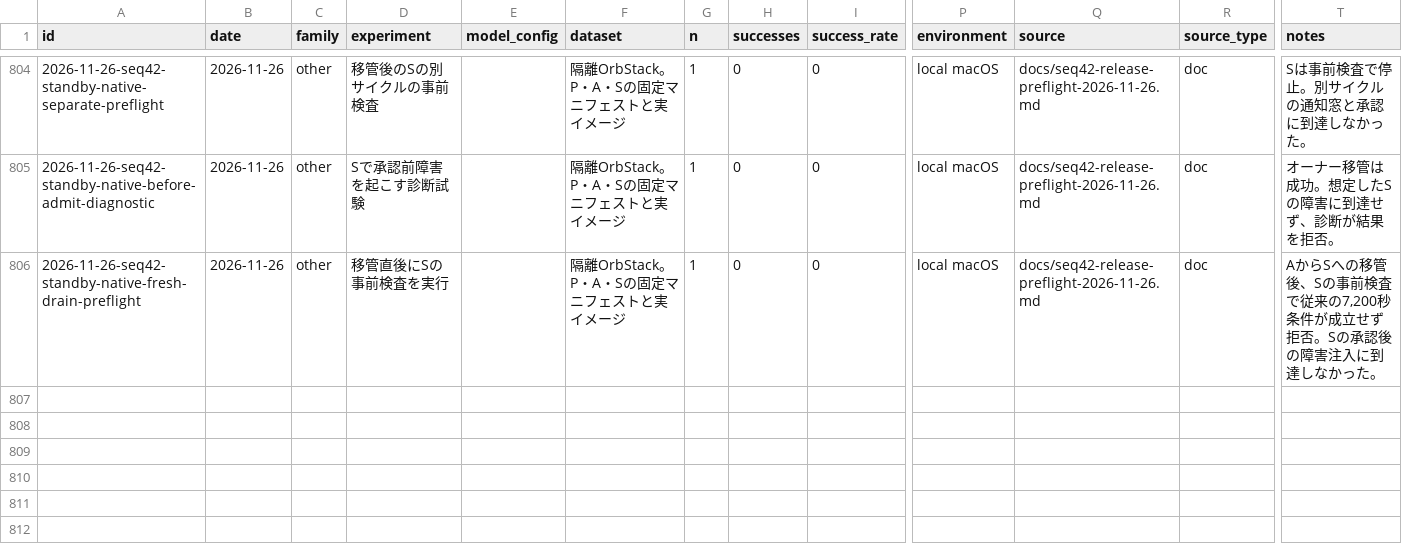
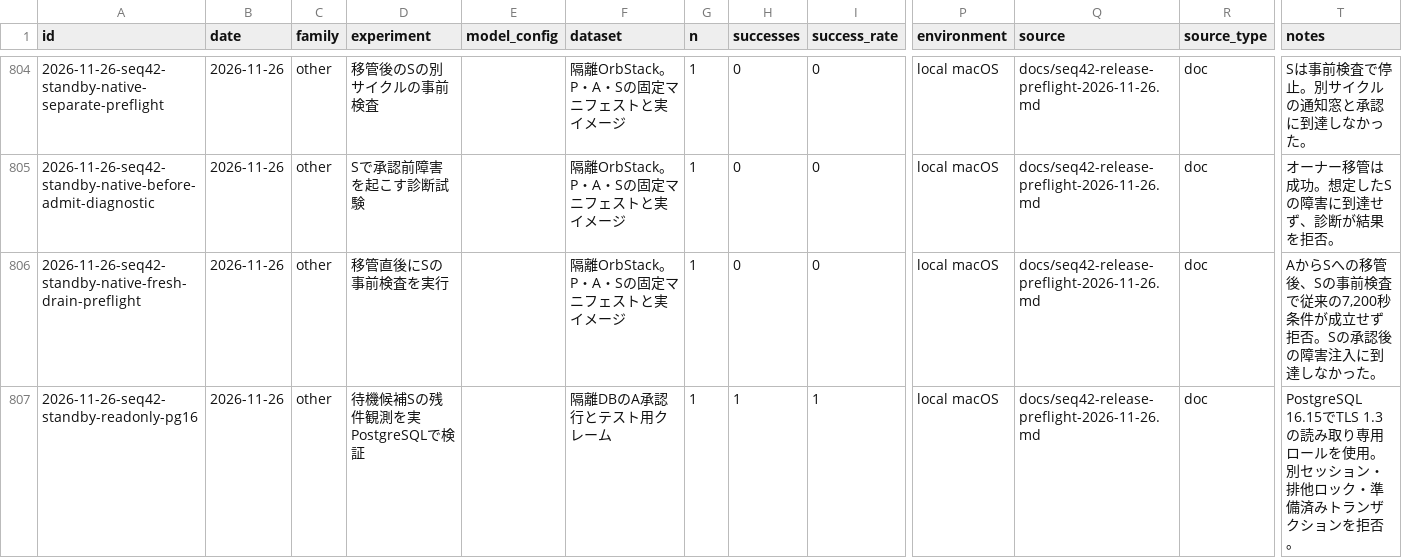
Before and after one commit to AtsushiHosaka/pals, a CSV file: docs/quality-ledger/ledger.csv, drawn as a sheet; only a part is shown, gaps mark what is left out; rows hold the shown columns only; the diff names each change by its address in the sheet, - before the commit and + after, or states it on an @@ line.

Commit message:
Record the standby drain observation on PostgreSQL 16

```diff
--- a/docs/quality-ledger/ledger.csv
+++ b/docs/quality-ledger/ledger.csv
+row 807: 2026-11-26-seq42-standby-readonly-pg16 | 2026-11-26 | other | 待機候補Sの残件観測を実PostgreSQLで検証 |  | 隔離DBのA承認行とテスト用クレーム | 1 | 1 | 1 | local macOS | docs/seq42-release-preflight-2026-11-26.md | doc | PostgreSQL 16.15でTLS 1.3の読み取り専用ロールを使用。別セッション・排他ロック・準備済みトランザクションを拒否。
```
Also changed, not shown: 3 other files.
